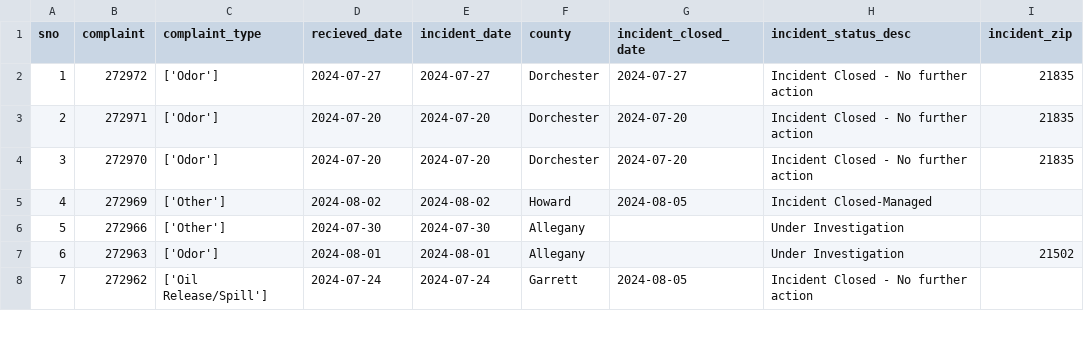
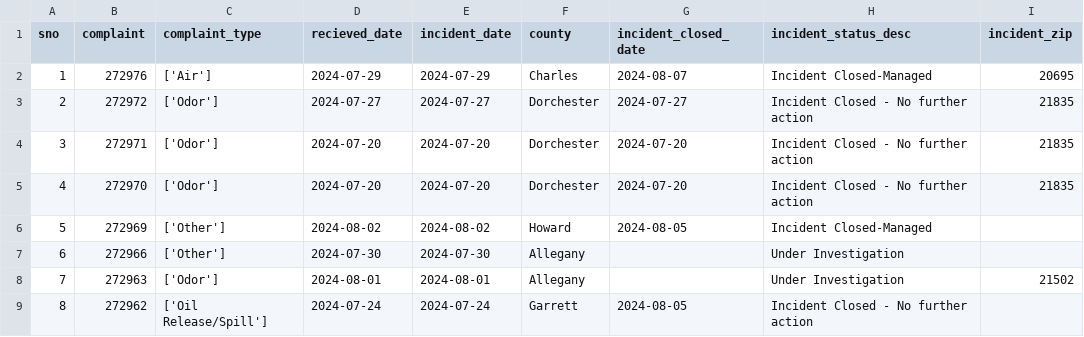
Before and after one commit to shmcminn/live-nicar-pipeline, a CSV file: exported_data/all_complaints.csv, drawn as a sheet; only a part is shown; addresses are those after the commit; the diff names each change by its address in the sheet, - before the commit and + after, or states it on an @@ line.

```diff
--- a/exported_data/all_complaints.csv
+++ b/exported_data/all_complaints.csv
+row 2: 1 | 272976 | ['Air'] | 2024-07-29 | 2024-07-29 | Charles | 2024-08-07 | Incident Closed-Managed | 20695
@@ column A (sno) renumbered from row 3 down @@
```
Also changed, not shown: exported_data/complaint_type_frequency.csv, exported_data/county_frequency.csv, 1 other file.
